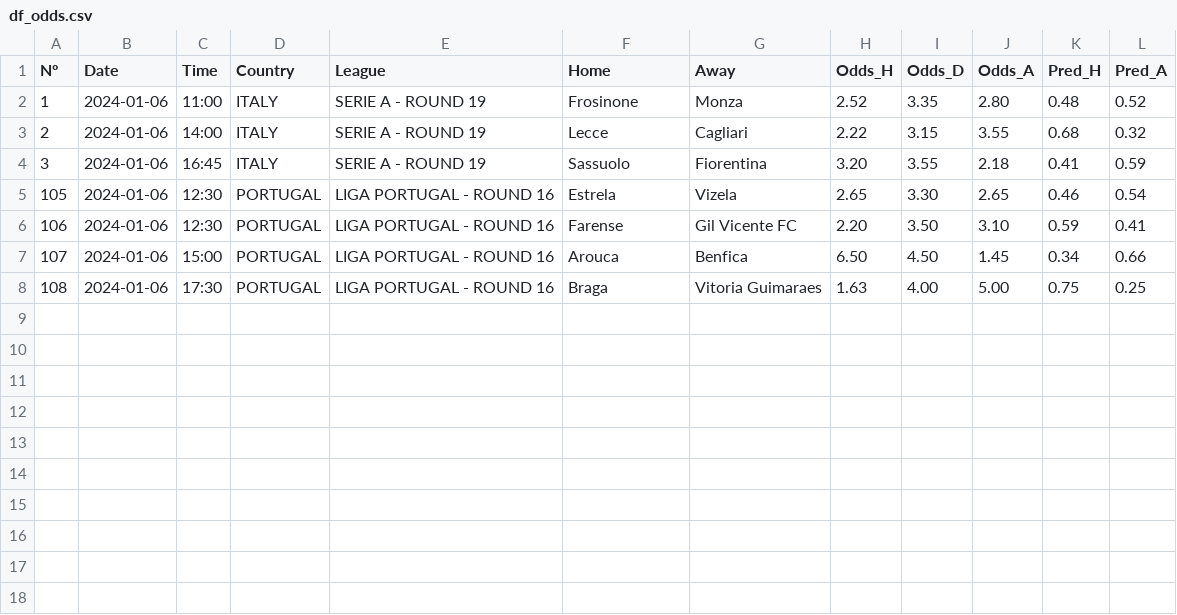
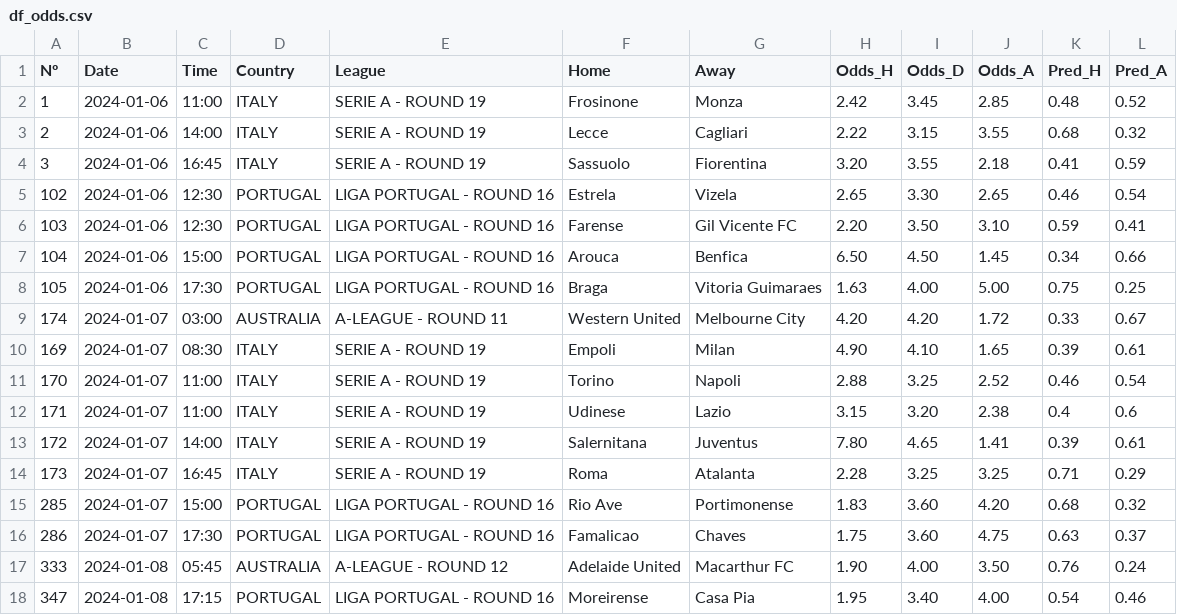
Before and after one commit to alanhassan/soccerprediction, a CSV file: df_odds.csv, drawn as a sheet.

Commit message:
Update df_odds.csv

```diff
--- a/df_odds.csv
+++ b/df_odds.csv
@@ -1,8 +1,18 @@
 Nº,Date,Time,Country,League,Home,Away,Odds_H,Odds_D,Odds_A,Pred_H,Pred_A
-1,2024-01-06,11:00,ITALY,SERIE A - ROUND 19,Frosinone,Monza,2.52,3.35,2.80,0.48,0.52
+1,2024-01-06,11:00,ITALY,SERIE A - ROUND 19,Frosinone,Monza,2.42,3.45,2.85,0.48,0.52
 2,2024-01-06,14:00,ITALY,SERIE A - ROUND 19,Lecce,Cagliari,2.22,3.15,3.55,0.68,0.32
 3,2024-01-06,16:45,ITALY,SERIE A - ROUND 19,Sassuolo,Fiorentina,3.20,3.55,2.18,0.41,0.59
-105,2024-01-06,12:30,PORTUGAL,LIGA PORTUGAL - ROUND 16,Estrela,Vizela,2.65,3.30,2.65,0.46,0.54
-106,2024-01-06,12:30,PORTUGAL,LIGA PORTUGAL - ROUND 16,Farense,Gil Vicente FC,2.20,3.50,3.10,0.59,0.41
-107,2024-01-06,15:00,PORTUGAL,LIGA PORTUGAL - ROUND 16,Arouca,Benfica,6.50,4.50,1.45,0.34,0.66
-108,2024-01-06,17:30,PORTUGAL,LIGA PORTUGAL - ROUND 16,Braga,Vitoria Guimaraes,1.63,4.00,5.00,0.75,0.25
+102,2024-01-06,12:30,PORTUGAL,LIGA PORTUGAL - ROUND 16,Estrela,Vizela,2.65,3.30,2.65,0.46,0.54
+103,2024-01-06,12:30,PORTUGAL,LIGA PORTUGAL - ROUND 16,Farense,Gil Vicente FC,2.20,3.50,3.10,0.59,0.41
+104,2024-01-06,15:00,PORTUGAL,LIGA PORTUGAL - ROUND 16,Arouca,Benfica,6.50,4.50,1.45,0.34,0.66
+105,2024-01-06,17:30,PORTUGAL,LIGA PORTUGAL - ROUND 16,Braga,Vitoria Guimaraes,1.63,4.00,5.00,0.75,0.25
+174,2024-01-07,03:00,AUSTRALIA,A-LEAGUE - ROUND 11,Western United,Melbourne City,4.20,4.20,1.72,0.33,0.67
+169,2024-01-07,08:30,ITALY,SERIE A - ROUND 19,Empoli,Milan,4.90,4.10,1.65,0.39,0.61
+170,2024-01-07,11:00,ITALY,SERIE A - ROUND 19,Torino,Napoli,2.88,3.25,2.52,0.46,0.54
+171,2024-01-07,11:00,ITALY,SERIE A - ROUND 19,Udinese,Lazio,3.15,3.20,2.38,0.4,0.6
+172,2024-01-07,14:00,ITALY,SERIE A - ROUND 19,Salernitana,Juventus,7.80,4.65,1.41,0.39,0.61
+173,2024-01-07,16:45,ITALY,SERIE A - ROUND 19,Roma,Atalanta,2.28,3.25,3.25,0.71,0.29
+285,2024-01-07,15:00,PORTUGAL,LIGA PORTUGAL - ROUND 16,Rio Ave,Portimonense,1.83,3.60,4.20,0.68,0.32
+286,2024-01-07,17:30,PORTUGAL,LIGA PORTUGAL - ROUND 16,Famalicao,Chaves,1.75,3.60,4.75,0.63,0.37
+333,2024-01-08,05:45,AUSTRALIA,A-LEAGUE - ROUND 12,Adelaide United,Macarthur FC,1.90,4.00,3.50,0.76,0.24
+347,2024-01-08,17:15,PORTUGAL,LIGA PORTUGAL - ROUND 16,Moreirense,Casa Pia,1.95,3.40,4.00,0.54,0.46
```
